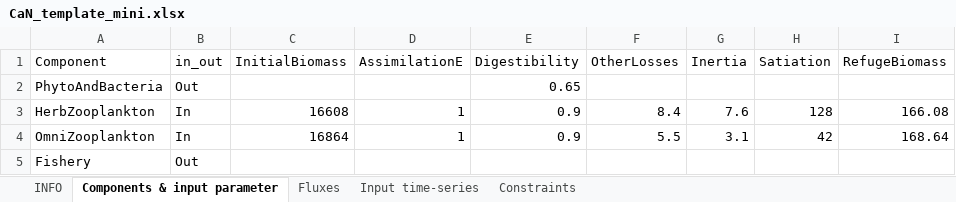
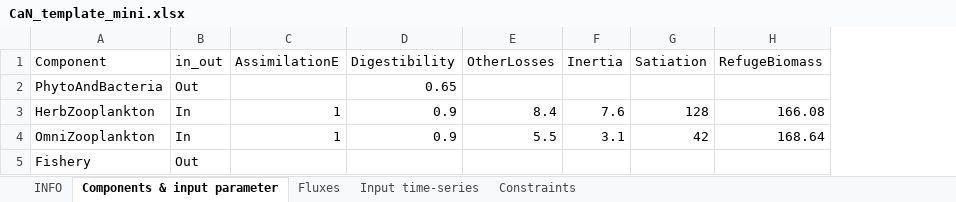
Before and after one commit to inrae/RCaNmodel, an Excel workbook: RCaN/inst/extdata/CaN_template_mini.xlsx, sheet Components & input parameter, drawn as a sheet; values as stored, in another font and other column widths than the file's, no borders; the diff names each change by its address in the sheet, - before the commit and + after, or states it on an @@ line.

Commit message:
remove initial biomass in the template

```diff
--- a/RCaN/inst/extdata/CaN_template_mini.xlsx (sheet Components & input parameter)
+++ b/RCaN/inst/extdata/CaN_template_mini.xlsx (sheet Components & input parameter)
-column C (InitialBiomass), rows 3-4: 16608 | 16864
```
Also changed, not shown: formulas that keep their value.
